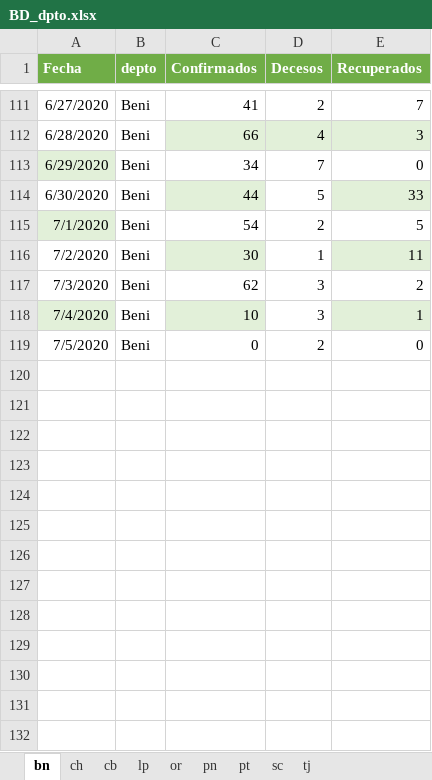
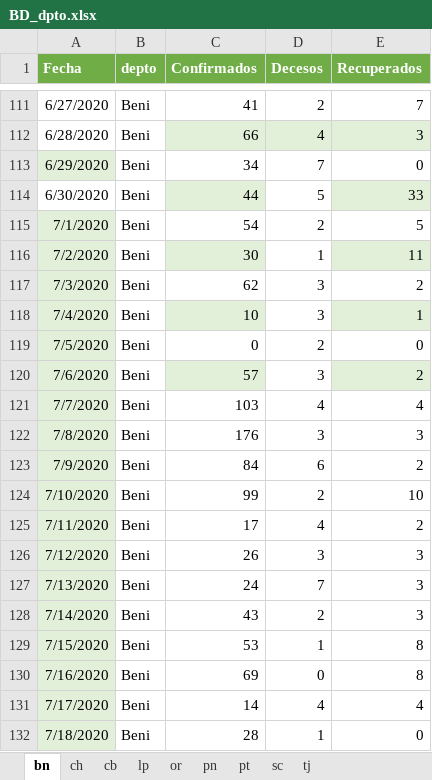
Before and after one commit to bladimir-morales/COVID-19-Bolivia, an Excel workbook: BD/BD_dpto.xlsx, sheet bn, drawn as a sheet; only a part is shown, gaps mark what is left out; values as stored, in another font and other column widths than the file's, no borders; the diff names each change by its address in the sheet, - before the commit and + after, or states it on an @@ line.

```diff
--- a/BD/BD_dpto.xlsx (sheet bn)
+++ b/BD/BD_dpto.xlsx (sheet bn)
-A116:A117 fill: none
+A116:A117 fill: #E2F0D9
-A119 fill: none
+A119 fill: #E2F0D9
+row 120: 7/6/2020 | Beni | 57 | 3 | 2
+row 121: 7/7/2020 | Beni | 103 | 4 | 4
+row 122: 7/8/2020 | Beni | 176 | 3 | 3
+row 123: 7/9/2020 | Beni | 84 | 6 | 2
+row 124: 7/10/2020 | Beni | 99 | 2 | 10
+row 125: 7/11/2020 | Beni | 17 | 4 | 2
+row 126: 7/12/2020 | Beni | 26 | 3 | 3
+row 127: 7/13/2020 | Beni | 24 | 7 | 3
+row 128: 7/14/2020 | Beni | 43 | 2 | 3
+row 129: 7/15/2020 | Beni | 53 | 1 | 8
+row 130: 7/16/2020 | Beni | 69 | 0 | 8
+row 131: 7/17/2020 | Beni | 14 | 4 | 4
+row 132: 7/18/2020 | Beni | 28 | 1 | 0
```
Also changed, not shown: sheet pn, sheet pt, sheet ch, sheet or, sheet lp, sheet tj, 2 more sheets.
